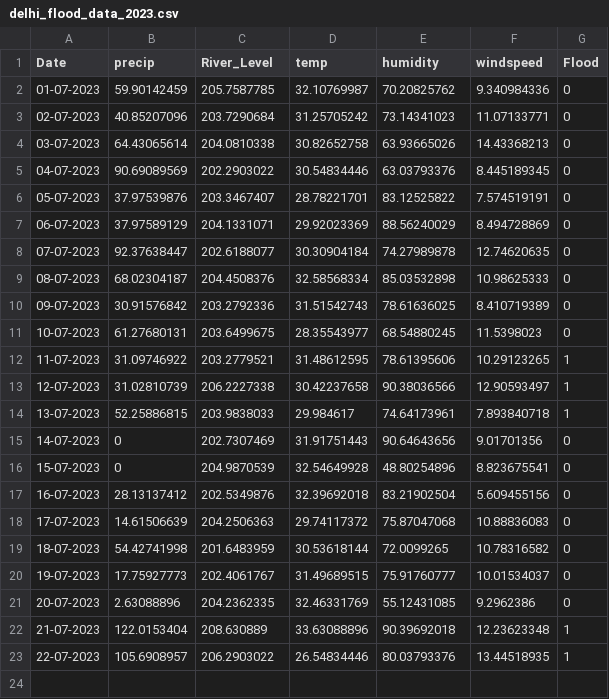
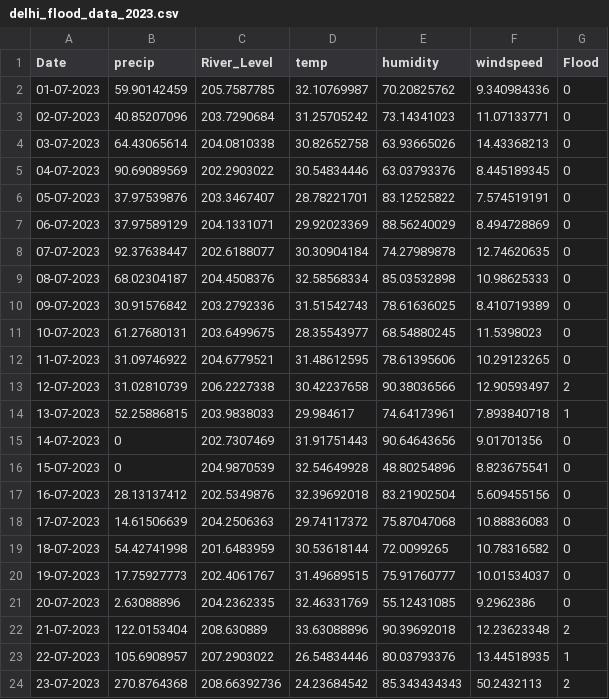
Before and after one commit to sia-legit-hub/Vasudha-delfloods, a CSV file: delhi_flood_data_2023.csv, drawn as a sheet.

Commit message:
Update delhi_flood_data_2023.csv

```diff
--- a/delhi_flood_data_2023.csv
+++ b/delhi_flood_data_2023.csv
@@ -11,4 +11,4 @@ Date,precip,River_Level,temp,humidity,windspeed,Flood
 10-07-2023,61.27680131,203.6499675,28.35543977,68.54880245,11.5398023,0
-11-07-2023,31.09746922,203.2779521,31.48612595,78.61395606,10.29123265,1
-12-07-2023,31.02810739,206.2227338,30.42237658,90.38036566,12.90593497,1
+11-07-2023,31.09746922,204.6779521,31.48612595,78.61395606,10.29123265,0
+12-07-2023,31.02810739,206.2227338,30.42237658,90.38036566,12.90593497,2
 13-07-2023,52.25886815,203.9838033,29.984617,74.64173961,7.893840718,1
@@ -21,3 +21,4 @@ Date,precip,River_Level,temp,humidity,windspeed,Flood
 20-07-2023,2.63088896,204.2362335,32.46331769,55.12431085,9.2962386,0
-21-07-2023,122.0153404,208.630889,33.63088896,90.39692018,12.23623348,1
-22-07-2023,105.6908957,206.2903022,26.54834446,80.03793376,13.44518935,1
+21-07-2023,122.0153404,208.630889,33.63088896,90.39692018,12.23623348,2
+22-07-2023,105.6908957,207.2903022,26.54834446,80.03793376,13.44518935,1
+23-07-2023,270.8764368,208.66392736,24.23684542,85.343434343,50.2432113,2
```
